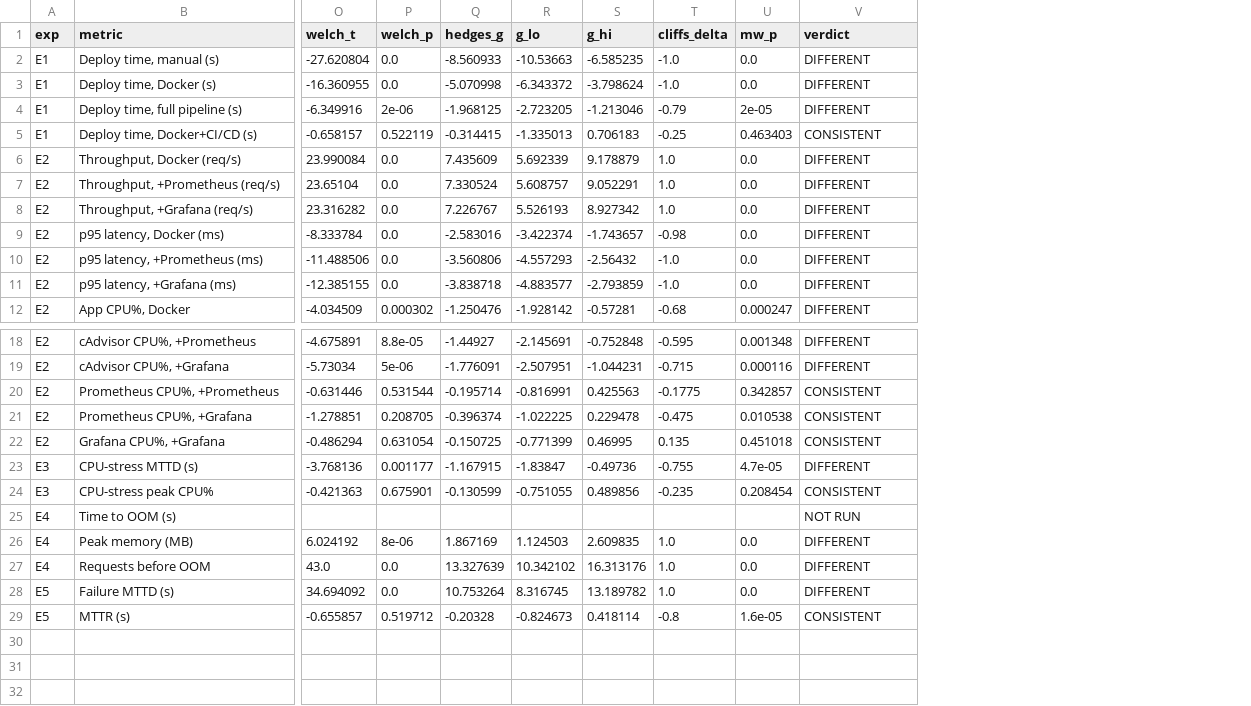
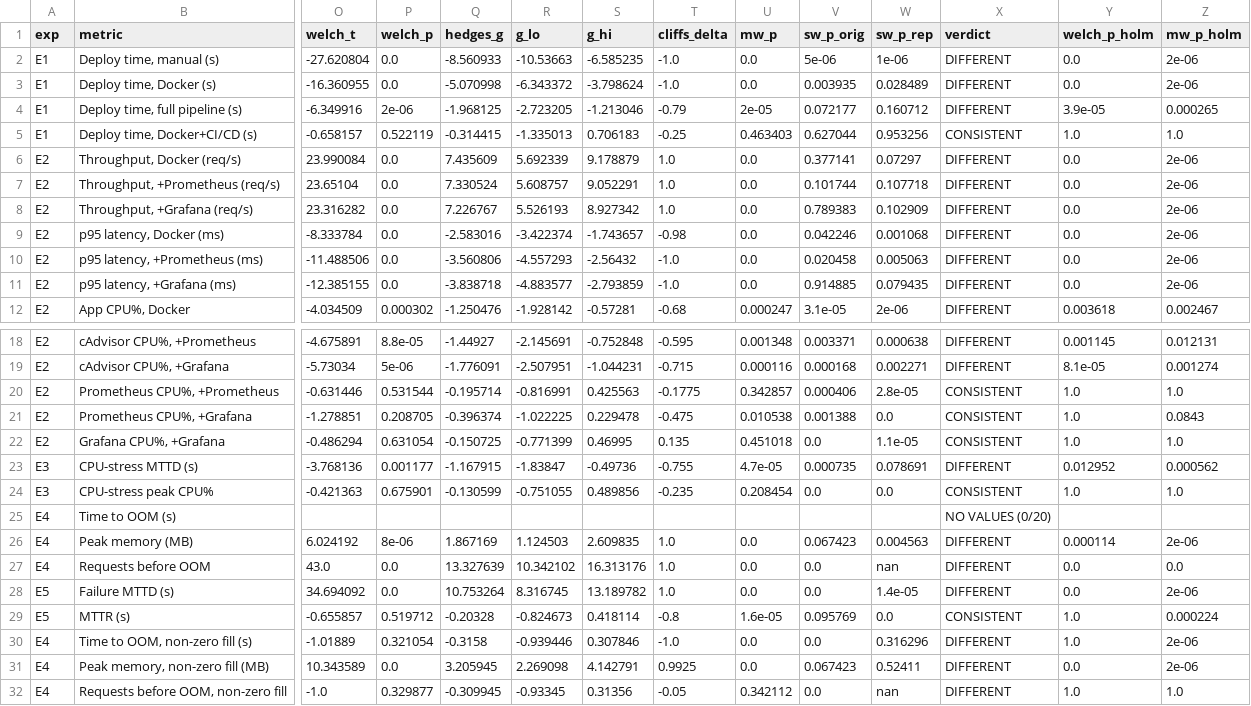
Before and after one commit to vinayaktyagi10/cicd-monitoring-study, a CSV file: experiments/replication/2026-10-06_1653/results/original_vs_replication.csv, drawn as a sheet; only a part is shown, gaps mark what is left out; addresses are those after the commit; rows hold the shown columns only; the diff names each change by its address in the sheet, - before the commit and + after, or states it on an @@ line.

Commit message:
Make the paper reproducible end to end and retract the CPU-contention claim
- Add Experiment 6 raw data to experiments/raw with a byte-identity test; make overhead,
  e6-prose, stats-prose and replication-check are part of make reproduce
- Write the Experiment 6 results (per-request TIME_WAIT collapse, keep-alive bound of
  about 1.4%) and a revised explanation that retracts the contention conclusion
- Add Contributions and Statistical Analysis sections; Holm correction, Shapiro-Wilk and
  Welch vs Mann-Whitney agreement computed from data and checked against the paper
- Generate the replication and reproducibility tables from data; add the non-zero-fill
  Experiment 4 rows
- Explain the kernel-dependent OOM result with a measured THP diagnostic (diag_thp.py)
- Split Fig. 3 into per-panel screenshots and save the Prometheus series behind them

```diff
--- a/experiments/replication/2026-10-06_1653/results/original_vs_replication.csv
+++ b/experiments/replication/2026-10-06_1653/results/original_vs_replication.csv
+column V (sw_p_orig), rows 2-12: 5e-06 | 0.003935 | 0.072177 | 0.627044 | 0.377141 | 0.101744 | 0.789383 | 0.042246 | 0.020458 | 0.914885 | 3.1e-05; rows 18-29: 0.003371 | 0.000168 | 0.000406 | 0.001388 | 0.0 | 0.000735 | 0.0 |  | 0.067423 | 0.0 | 0.0 | 0.095769
+column W (sw_p_rep), rows 2-12: 1e-06 | 0.028489 | 0.160712 | 0.953256 | 0.07297 | 0.107718 | 0.102909 | 0.001068 | 0.005063 | 0.079435 | 2e-06; rows 18-29: 0.000638 | 0.002271 | 2.8e-05 | 0.0 | 1.1e-05 | 0.078691 | 0.0 |  | 0.004563 | nan | 1.4e-05 | 0.0
+column Y (welch_p_holm), rows 2-12: 0.0 | 0.0 | 3.9e-05 | 1.0 | 0.0 | 0.0 | 0.0 | 0.0 | 0.0 | 0.0 | 0.003618; rows 18-29: 0.001145 | 8.1e-05 | 1.0 | 1.0 | 1.0 | 0.012952 | 1.0 |  | 0.000114 | 0.0 | 0.0 | 1.0
+column Z (mw_p_holm), rows 2-12: 2e-06 | 2e-06 | 0.000265 | 1.0 | 2e-06 | 2e-06 | 2e-06 | 2e-06 | 2e-06 | 2e-06 | 0.002467; rows 18-29: 0.012131 | 0.001274 | 1.0 | 0.0843 | 1.0 | 0.000562 | 1.0 |  | 2e-06 | 0.0 | 2e-06 | 0.000224
-X25 (verdict): NOT RUN
+X25 (verdict): NO VALUES (0/20)
+row 30: E4 | Time to OOM, non-zero fill (s) | -1.01889 | 0.321054 | -0.3158 | -0.939446 | 0.307846 | -1.0 | 0.0 | 0.0 | 0.316296 | DIFFERENT | 1.0 | 2e-06
+row 31: E4 | Peak memory, non-zero fill (MB) | 10.343589 | 0.0 | 3.205945 | 2.269098 | 4.142791 | 0.9925 | 0.0 | 0.067423 | 0.52411 | DIFFERENT | 0.0 | 2e-06
+row 32: E4 | Requests before OOM, non-zero fill | -1.0 | 0.329877 | -0.309945 | -0.93345 | 0.31356 | -0.05 | 0.342112 | 0.0 | nan | DIFFERENT | 1.0 | 1.0
```
Also changed, not shown: 55 other files.
